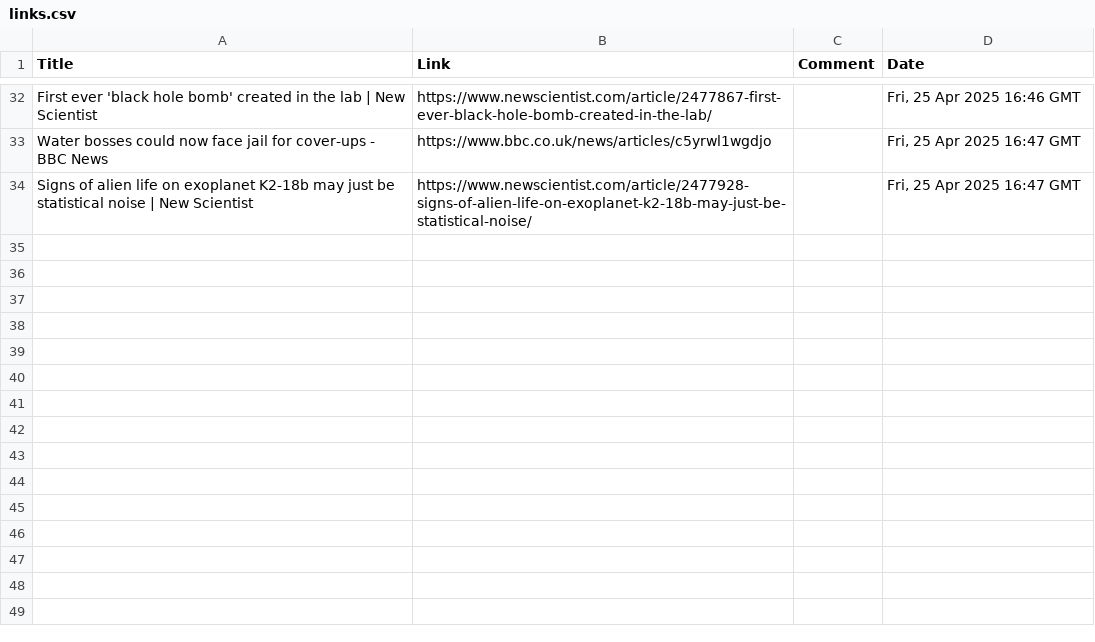
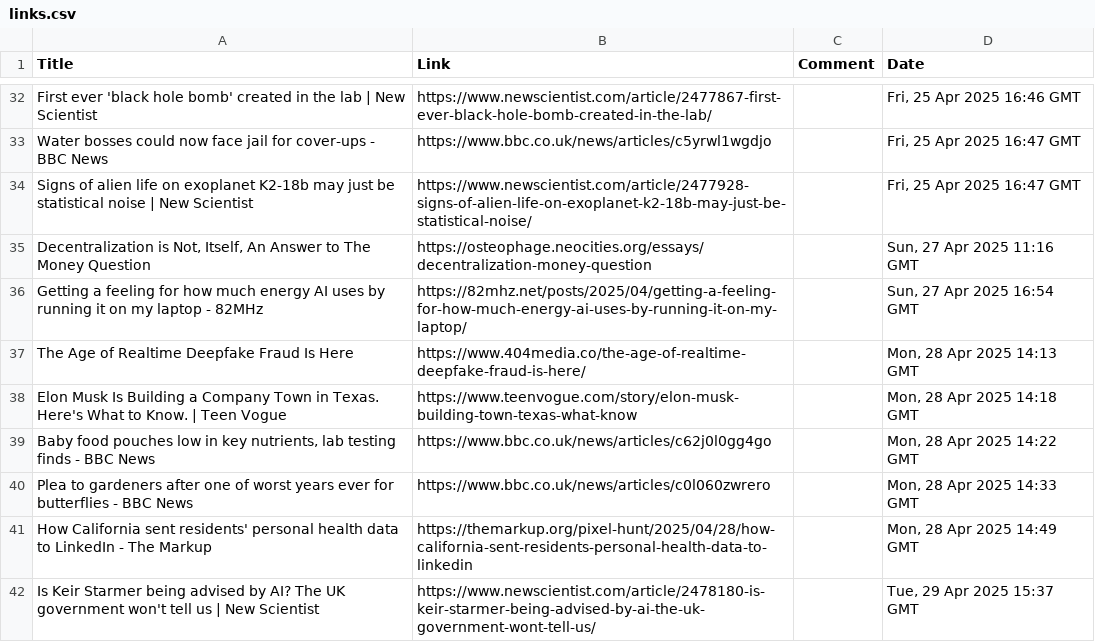
Before and after one commit to TomJB1/my-website-jekyll, a CSV file: links/links.csv, drawn as a sheet; only a part is shown, gaps mark what is left out.

Commit message:
add links and fix apostrophies

```diff
--- a/links/links.csv
+++ b/links/links.csv
@@ -34 +34,9 @@ Title,Link,Comment,Date
 "Signs of alien life on exoplanet K2-18b may just be statistical noise | New Scientist","https://www.newscientist.com/article/2477928-signs-of-alien-life-on-exoplanet-k2-18b-may-just-be-statistical-noise/","","Fri, 25 Apr 2025 16:47 GMT"
+"Decentralization is Not, Itself, An Answer to The Money Question","https://osteophage.neocities.org/essays/decentralization-money-question","","Sun, 27 Apr 2025 11:16 GMT"
+"Getting a feeling for how much energy AI uses by running it on my laptop - 82MHz","https://82mhz.net/posts/2025/04/getting-a-feeling-for-how-much-energy-ai-uses-by-running-it-on-my-laptop/","","Sun, 27 Apr 2025 16:54 GMT"
+"The Age of Realtime Deepfake Fraud Is Here","https://www.404media.co/the-age-of-realtime-deepfake-fraud-is-here/","","Mon, 28 Apr 2025 14:13 GMT"
+"Elon Musk Is Building a Company Town in Texas. Here's What to Know. | Teen Vogue","https://www.teenvogue.com/story/elon-musk-building-town-texas-what-know","","Mon, 28 Apr 2025 14:18 GMT"
+"Baby food pouches low in key nutrients, lab testing finds - BBC News","https://www.bbc.co.uk/news/articles/c62j0l0gg4go","","Mon, 28 Apr 2025 14:22 GMT"
+"Plea to gardeners after one of worst years ever for butterflies - BBC News","https://www.bbc.co.uk/news/articles/c0l060zwrero","","Mon, 28 Apr 2025 14:33 GMT"
+"How California sent residents' personal health data to LinkedIn - The Markup","https://themarkup.org/pixel-hunt/2025/04/28/how-california-sent-residents-personal-health-data-to-linkedin","","Mon, 28 Apr 2025 14:49 GMT"
+"Is Keir Starmer being advised by AI? The UK government won't tell us | New Scientist","https://www.newscientist.com/article/2478180-is-keir-starmer-being-advised-by-ai-the-uk-government-wont-tell-us/","","Tue, 29 Apr 2025 15:37 GMT"
```
